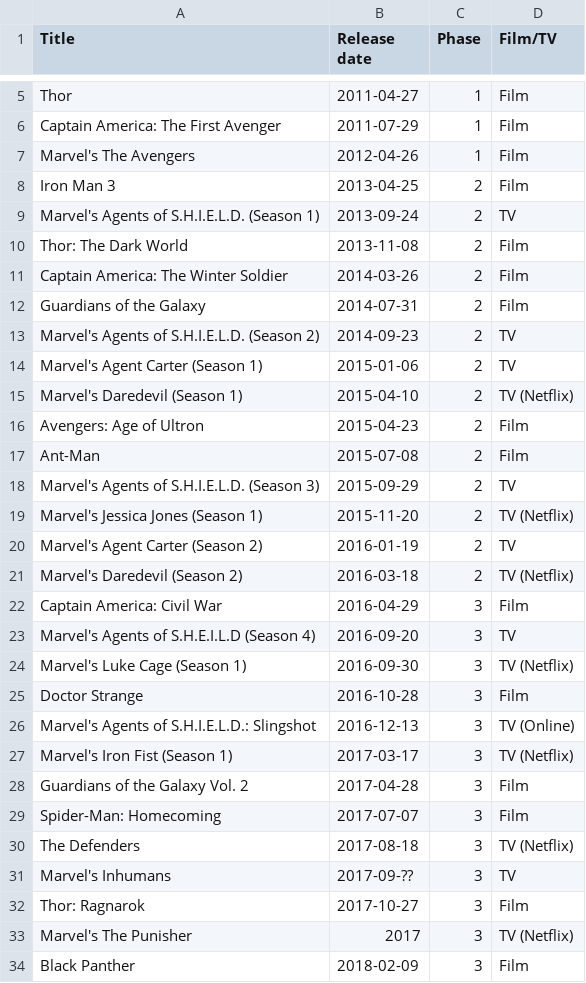
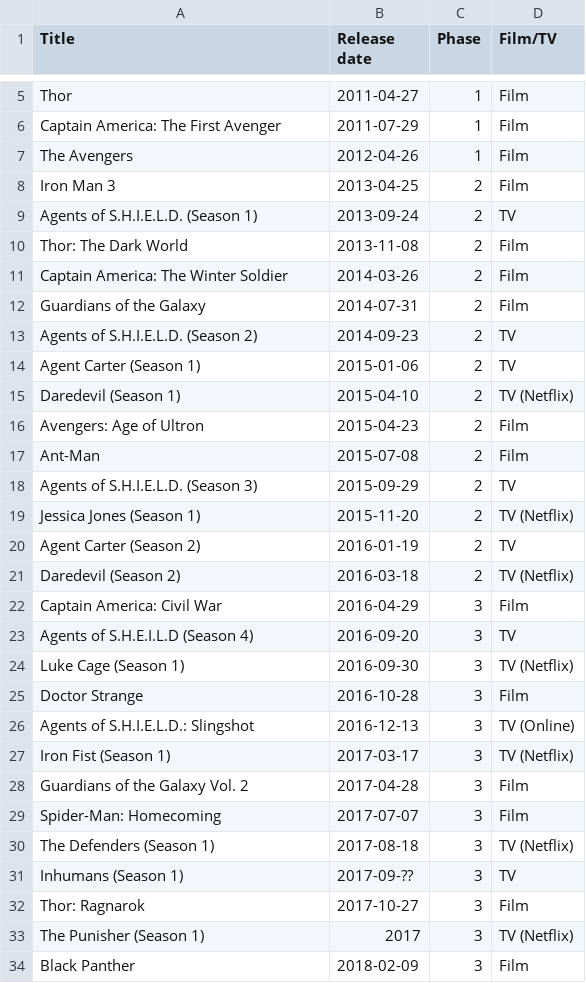
Before and after one commit to RobertShippey/MCU, a CSV file: MCU.csv, drawn as a sheet; only a part is shown, gaps mark what is left out; the diff covers the shown part only.

```diff
--- a/MCU.csv
+++ b/MCU.csv
@@ -6,5 +6,5 @@ Thor, 2011-04-27, 1, Film
 Captain America: The First Avenger, 2011-07-29, 1, Film
-Marvel's The Avengers, 2012-04-26, 1, Film
+The Avengers, 2012-04-26, 1, Film
 Iron Man 3, 2013-04-25, 2, Film
-Marvel's Agents of S.H.I.E.L.D. (Season 1), 2013-09-24, 2, TV
+Agents of S.H.I.E.L.D. (Season 1), 2013-09-24, 2, TV
 Thor: The Dark World, 2013-11-08, 2, Film
@@ -12,23 +12,23 @@ Captain America: The Winter Soldier, 2014-03-26, 2, Film
 Guardians of the Galaxy, 2014-07-31, 2, Film
-Marvel's Agents of S.H.I.E.L.D. (Season 2), 2014-09-23, 2, TV
-Marvel's Agent Carter (Season 1), 2015-01-06, 2, TV
-Marvel's Daredevil (Season 1), 2015-04-10, 2, TV (Netflix)
+Agents of S.H.I.E.L.D. (Season 2), 2014-09-23, 2, TV
+Agent Carter (Season 1), 2015-01-06, 2, TV
+Daredevil (Season 1), 2015-04-10, 2, TV (Netflix)
 Avengers: Age of Ultron, 2015-04-23, 2, Film
 Ant-Man, 2015-07-08, 2, Film
-Marvel's Agents of S.H.I.E.L.D. (Season 3), 2015-09-29, 2, TV
-Marvel's Jessica Jones (Season 1), 2015-11-20, 2, TV (Netflix)
-Marvel's Agent Carter (Season 2), 2016-01-19, 2, TV
-Marvel's Daredevil (Season 2), 2016-03-18, 2, TV (Netflix)
+Agents of S.H.I.E.L.D. (Season 3), 2015-09-29, 2, TV
+Jessica Jones (Season 1), 2015-11-20, 2, TV (Netflix)
+Agent Carter (Season 2), 2016-01-19, 2, TV
+Daredevil (Season 2), 2016-03-18, 2, TV (Netflix)
 Captain America: Civil War, 2016-04-29, 3, Film
-Marvel's Agents of S.H.E.I.L.D (Season 4), 2016-09-20, 3, TV
-Marvel's Luke Cage (Season 1), 2016-09-30, 3, TV (Netflix)
+Agents of S.H.E.I.L.D (Season 4), 2016-09-20, 3, TV
+Luke Cage (Season 1), 2016-09-30, 3, TV (Netflix)
 Doctor Strange, 2016-10-28, 3, Film
-Marvel's Agents of S.H.I.E.L.D.: Slingshot, 2016-12-13, 3, TV (Online)
-Marvel's Iron Fist (Season 1), 2017-03-17, 3, TV (Netflix)
+Agents of S.H.I.E.L.D.: Slingshot, 2016-12-13, 3, TV (Online)
+Iron Fist (Season 1), 2017-03-17, 3, TV (Netflix)
 Guardians of the Galaxy Vol. 2, 2017-04-28, 3, Film
 Spider-Man: Homecoming, 2017-07-07, 3, Film
-The Defenders, 2017-08-18, 3, TV (Netflix)
-Marvel's Inhumans, 2017-09-??, 3, TV
+The Defenders (Season 1), 2017-08-18, 3, TV (Netflix)
+Inhumans (Season 1), 2017-09-??, 3, TV
 Thor: Ragnarok, 2017-10-27, 3, Film
-Marvel's The Punisher, 2017, 3, TV (Netflix)
+The Punisher (Season 1), 2017, 3, TV (Netflix)
 Black Panther, 2018-02-09, 3, Film
```
Also changed, not shown: 3 edited cells elsewhere in this file.
